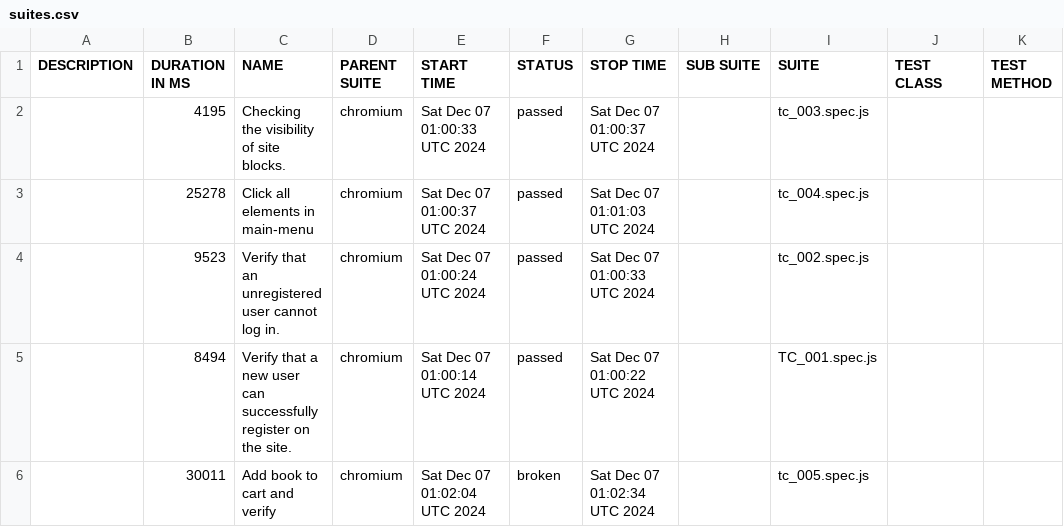
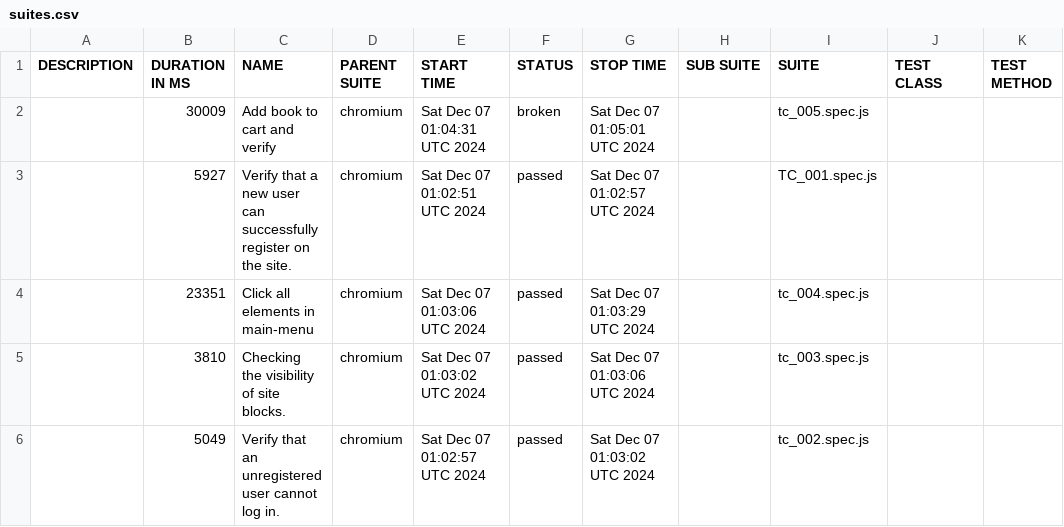
Before and after one commit to gadiim/01.10.24_playwright_test_project, a CSV file: data/suites.csv, drawn as a sheet.

Commit message:
Deploying to report from @ gadiim/01.10.24_playwright_test_project@8139ae1ed3b9f6820402fd51bdf42c75cb270e4d 🚀

```diff
--- a/data/suites.csv
+++ b/data/suites.csv
@@ -1,6 +1,6 @@
 "DESCRIPTION","DURATION IN MS","NAME","PARENT SUITE","START TIME","STATUS","STOP TIME","SUB SUITE","SUITE","TEST CLASS","TEST METHOD"
-"","4195","Checking the visibility of site blocks.","chromium","Sat Dec 07 01:00:33 UTC 2024","passed","Sat Dec 07 01:00:37 UTC 2024","","tc_003.spec.js","",""
-"","25278","Click all elements in main-menu","chromium","Sat Dec 07 01:00:37 UTC 2024","passed","Sat Dec 07 01:01:03 UTC 2024","","tc_004.spec.js","",""
-"","9523","Verify that an unregistered user cannot log in.","chromium","Sat Dec 07 01:00:24 UTC 2024","passed","Sat Dec 07 01:00:33 UTC 2024","","tc_002.spec.js","",""
-"","8494","Verify that a new user can successfully register on the site.","chromium","Sat Dec 07 01:00:14 UTC 2024","passed","Sat Dec 07 01:00:22 UTC 2024","","TC_001.spec.js","",""
-"","30011","Add book to cart and verify","chromium","Sat Dec 07 01:02:04 UTC 2024","broken","Sat Dec 07 01:02:34 UTC 2024","","tc_005.spec.js","",""
+"","30009","Add book to cart and verify","chromium","Sat Dec 07 01:04:31 UTC 2024","broken","Sat Dec 07 01:05:01 UTC 2024","","tc_005.spec.js","",""
+"","5927","Verify that a new user can successfully register on the site.","chromium","Sat Dec 07 01:02:51 UTC 2024","passed","Sat Dec 07 01:02:57 UTC 2024","","TC_001.spec.js","",""
+"","23351","Click all elements in main-menu","chromium","Sat Dec 07 01:03:06 UTC 2024","passed","Sat Dec 07 01:03:29 UTC 2024","","tc_004.spec.js","",""
+"","3810","Checking the visibility of site blocks.","chromium","Sat Dec 07 01:03:02 UTC 2024","passed","Sat Dec 07 01:03:06 UTC 2024","","tc_003.spec.js","",""
+"","5049","Verify that an unregistered user cannot log in.","chromium","Sat Dec 07 01:02:57 UTC 2024","passed","Sat Dec 07 01:03:02 UTC 2024","","tc_002.spec.js","",""
```
Also changed, not shown: 31 other files.
